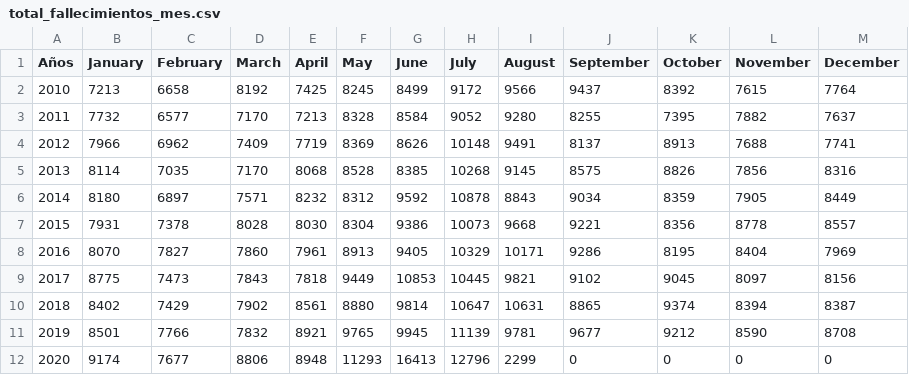
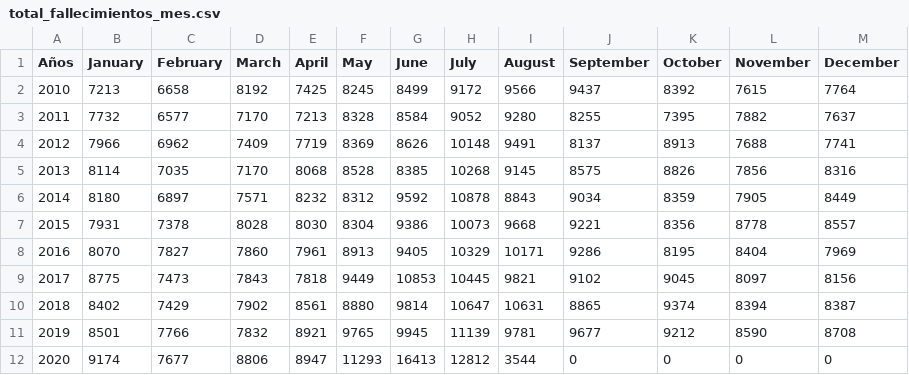
Before and after one commit to rodrigorm93/Datos-Chile, a CSV file: Total-Defunciones/total_fallecimientos_mes.csv, drawn as a sheet.

```diff
--- a/Total-Defunciones/total_fallecimientos_mes.csv
+++ b/Total-Defunciones/total_fallecimientos_mes.csv
@@ -11,2 +11,2 @@ Años,January,February,March,April,May,June,July,August,September,October,Novemb
 2019,8501,7766,7832,8921,9765,9945,11139,9781,9677,9212,8590,8708
-2020,9174,7677,8806,8948,11293,16413,12796,2299,0,0,0,0
+2020,9174,7677,8806,8947,11293,16413,12812,3544,0,0,0,0
```
Also changed, not shown: Casos-Comunas/COVID19.csv, Casos-Comunas/casosActivos.csv, 2 other files.
